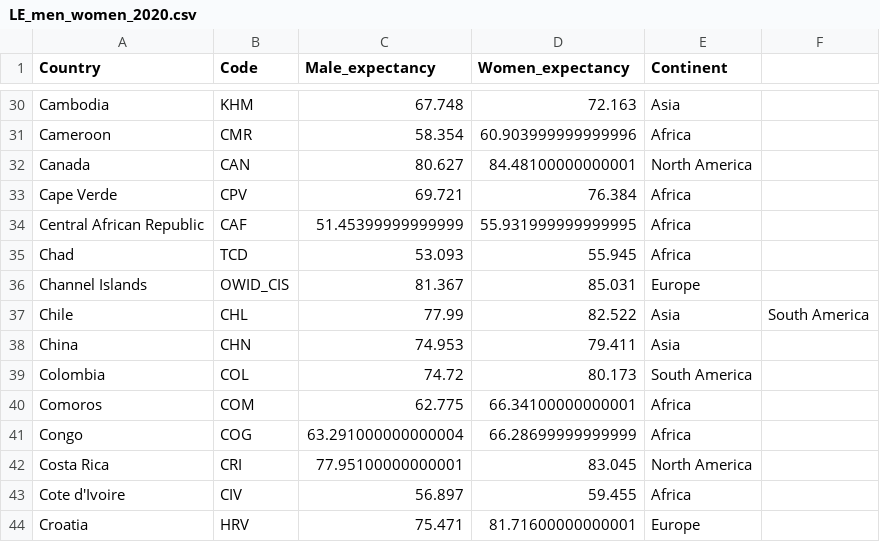
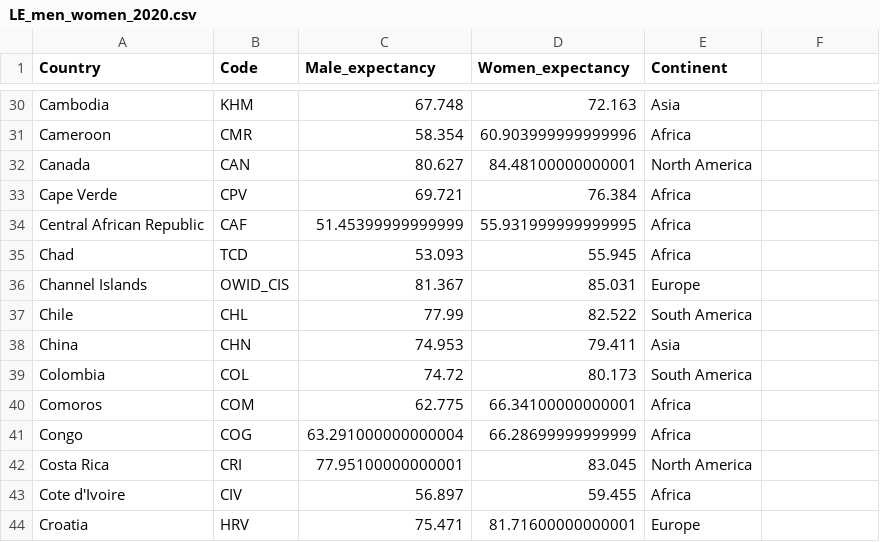
Before and after one commit to JengsHub/FIT3179, a CSV file: data/LE_men_women_2020.csv, drawn as a sheet; only a part is shown, gaps mark what is left out.

Commit message:
Update LE_men_women_2020.csv

```diff
--- a/data/LE_men_women_2020.csv
+++ b/data/LE_men_women_2020.csv
@@ -36,3 +36,3 @@ Chad,TCD,53.093,55.945,Africa
 Channel Islands,OWID_CIS,81.367,85.031,Europe
-Chile,CHL,77.99,82.522,Asia,South America
+Chile,CHL,77.99,82.522,South America
 China,CHN,74.953,79.411,Asia
```
